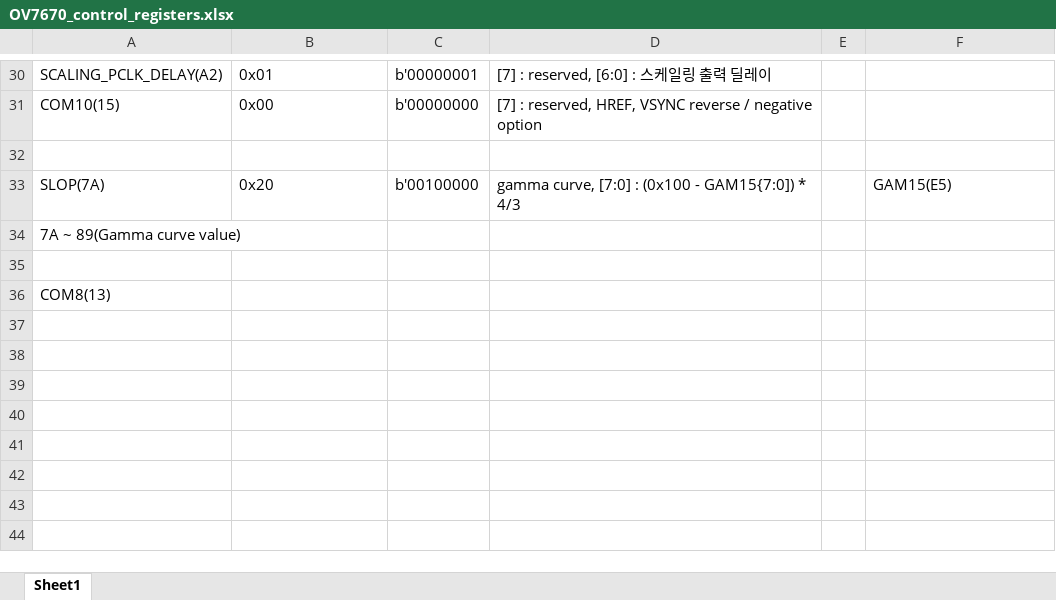
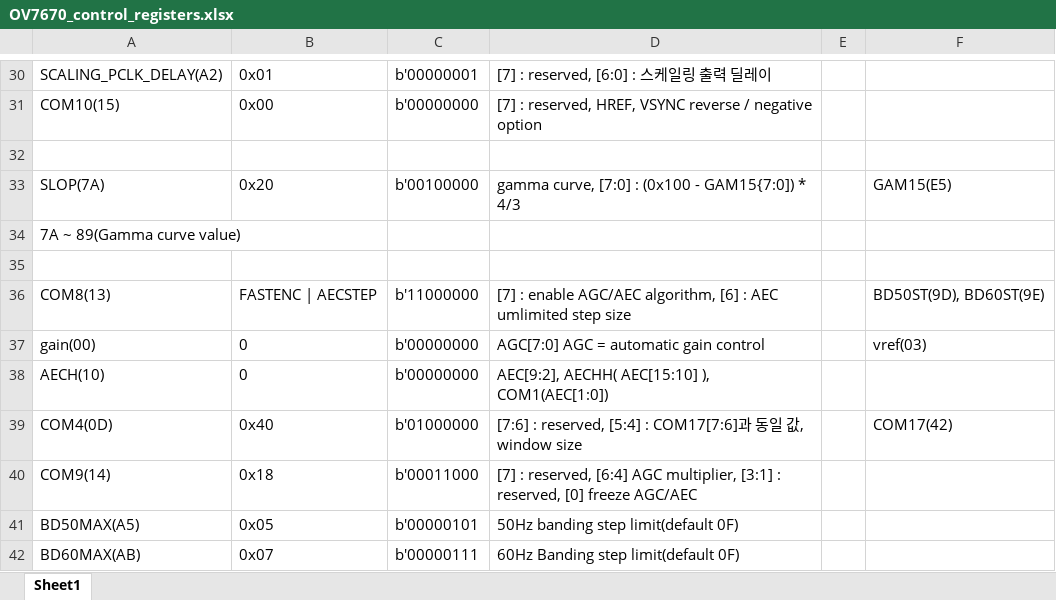
Before and after one commit to Kkumteulyi/2024-CapStone, an Excel workbook: OV7670/OV7670_control_registers.xlsx, sheet Sheet1, drawn as a sheet; only a part is shown, gaps mark what is left out; values as stored, in another font and other column widths than the file's, no borders; removed rows and columns are numbered as before the commit, all else as after; the diff names each change by its address in the sheet, - before the commit and + after, or states it on an @@ line.

Commit message:
Update OV7670_control_registers.xlsx

```diff
--- a/OV7670/OV7670_control_registers.xlsx (sheet Sheet1)
+++ b/OV7670/OV7670_control_registers.xlsx (sheet Sheet1)
-row 36: COM8(13)
+row 36: COM8(13) | FASTENC | AECSTEP | b'11000000 | [7] : enable AGC/AEC algorithm, [6] : AEC umlimited step size |  | BD50ST(9D), BD60ST(9E)
+row 37: gain(00) | 0 | b'00000000 | AGC[7:0] AGC = automatic gain control |  | vref(03)
+row 38: AECH(10) | 0 | b'00000000 | AEC[9:2], AECHH( AEC[15:10] ), COM1(AEC[1:0])
+row 39: COM4(0D) | 0x40 | b'01000000 | [7:6] : reserved, [5:4] : COM17[7:6]과 동일 값, window size |  | COM17(42)
+row 40: COM9(14) | 0x18 | b'00011000 | [7] : reserved, [6:4] AGC multiplier, [3:1] : reserved, [0] freeze AGC/AEC
+row 41: BD50MAX(A5) | 0x05 | b'00000101 | 50Hz banding step limit(default 0F)
+row 42: BD60MAX(AB) | 0x07 | b'00000111 | 60Hz Banding step limit(default 0F)
```
